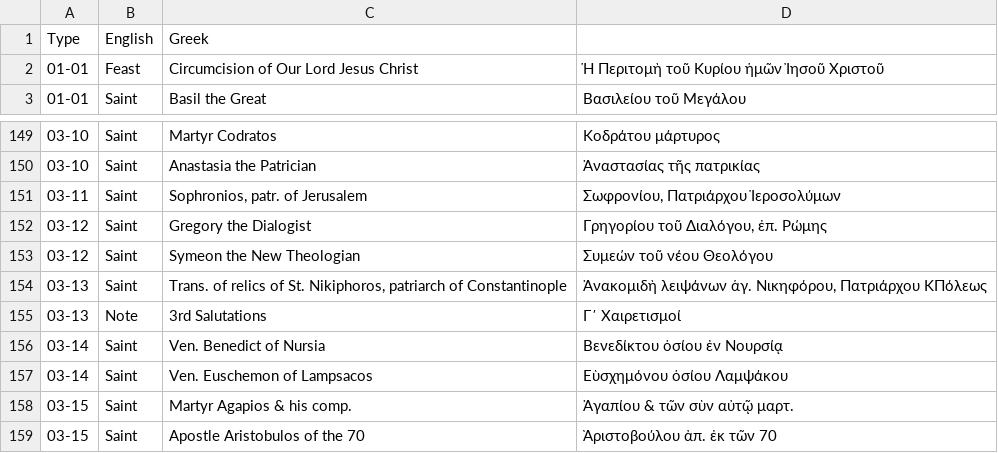
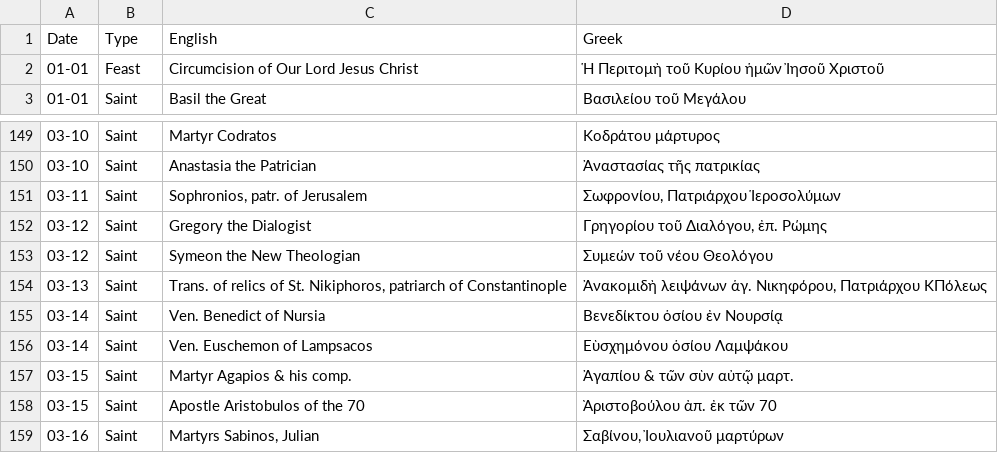
Before and after one commit to sseidel16/orthodox-calendar-data, a CSV file: data/text/Immovables.csv, drawn as a sheet; only a part is shown, gaps mark what is left out; the shorter side is filled out with more unchanged rows; removed rows and columns are numbered as before the commit, all else as after; the diff names each change by its address in the sheet, - before the commit and + after, or states it on an @@ line.

```diff
--- a/data/text/Immovables.csv
+++ b/data/text/Immovables.csv
-row 1: Type | English | Greek
+row 1: Date | Type | English | Greek
-row 155: 03-13 | Note | 3rd Salutations | Γ΄ Χαιρετισμοί
```
Also changed, not shown: data/text/Movables.csv.
